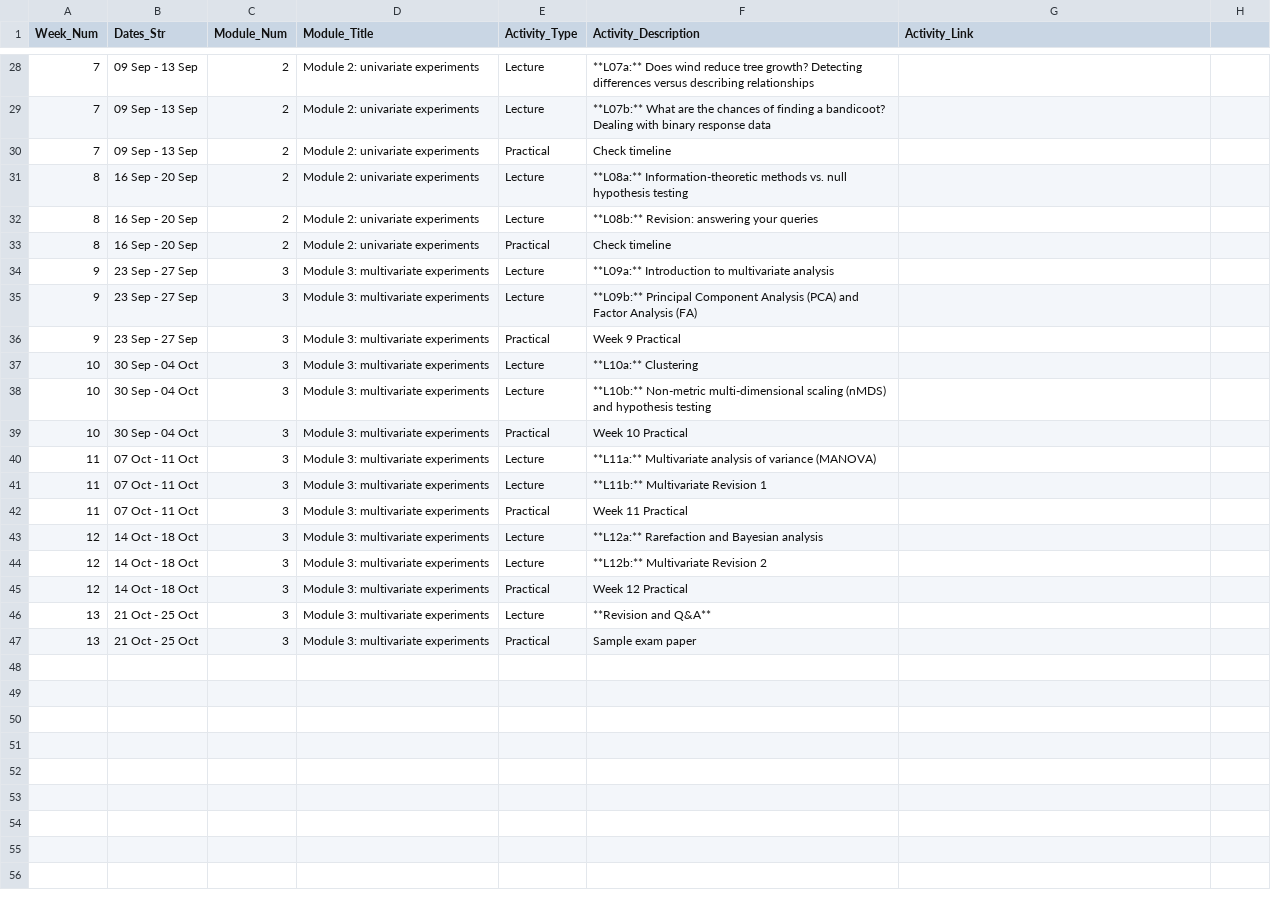
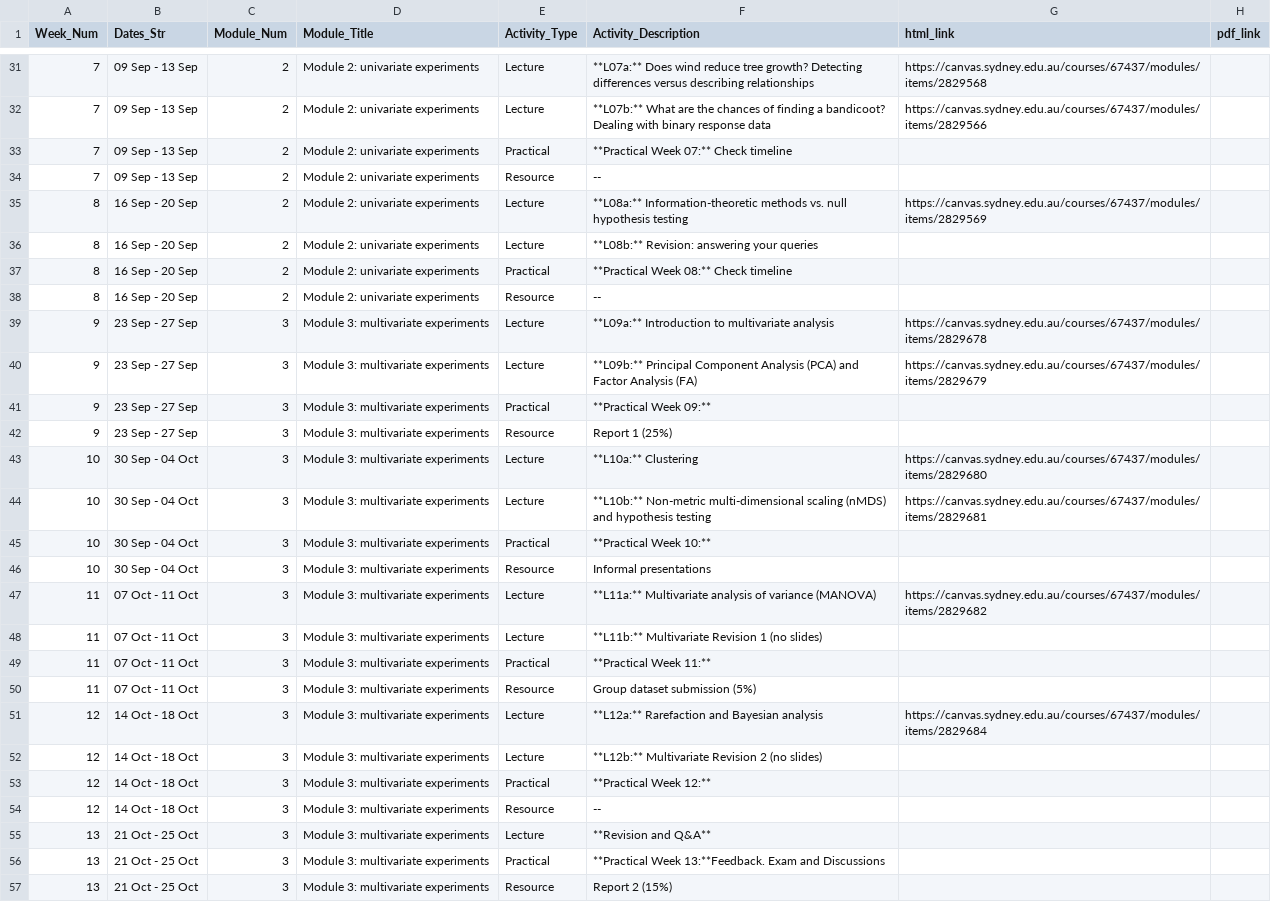
Before and after one commit to BIOL2022/BEDA-handbook, a CSV file: assets/schedule_data.csv, drawn as a sheet; only a part is shown, gaps mark what is left out; the diff covers the shown part only.

```diff
--- a/assets/schedule_data.csv
+++ b/assets/schedule_data.csv
@@ -1 +1 @@
-Week_Num,Dates_Str,Module_Num,Module_Title,Activity_Type,Activity_Description,Activity_Link
+Week_Num,Dates_Str,Module_Num,Module_Title,Activity_Type,Activity_Description,html_link,pdf_link
@@ -28,4 +31,5 @@ Week_Num,Dates_Str,Module_Num,Module_Title,Activity_Type,Activity_Description,Ac
-7,09 Sep - 13 Sep,2,Module 2: univariate experiments,Lecture,**L07a:** Does wind reduce tree growth? Detecting differences versus describing relationships,
-7,09 Sep - 13 Sep,2,Module 2: univariate experiments,Lecture,**L07b:** What are the chances of finding a bandicoot? Dealing with binary response data,
-7,09 Sep - 13 Sep,2,Module 2: univariate experiments,Practical,Check timeline,
-8,16 Sep - 20 Sep,2,Module 2: univariate experiments,Lecture,**L08a:** Information-theoretic methods vs. null hypothesis testing,
+7,09 Sep - 13 Sep,2,Module 2: univariate experiments,Lecture,**L07a:** Does wind reduce tree growth? Detecting differences versus describing relationships,https://canvas.sydney.edu.au/courses/67437/modules/items/2829568,
+7,09 Sep - 13 Sep,2,Module 2: univariate experiments,Lecture,**L07b:** What are the chances of finding a bandicoot? Dealing with binary response data,https://canvas.sydney.edu.au/courses/67437/modules/items/2829566,
+7,09 Sep - 13 Sep,2,Module 2: univariate experiments,Practical,**Practical Week 07:** Check timeline,,
+7,09 Sep - 13 Sep,2,Module 2: univariate experiments,Resource,--,,
+8,16 Sep - 20 Sep,2,Module 2: univariate experiments,Lecture,**L08a:** Information-theoretic methods vs. null hypothesis testing,https://canvas.sydney.edu.au/courses/67437/modules/items/2829569,
@@ -33,13 +37,18 @@ Week_Num,Dates_Str,Module_Num,Module_Title,Activity_Type,Activity_Description,Ac
-8,16 Sep - 20 Sep,2,Module 2: univariate experiments,Practical,Check timeline,
-9,23 Sep - 27 Sep,3,Module 3: multivariate experiments,Lecture,**L09a:** Introduction to multivariate analysis,
-9,23 Sep - 27 Sep,3,Module 3: multivariate experiments,Lecture,**L09b:** Principal Component Analysis (PCA) and Factor Analysis (FA),
-9,23 Sep - 27 Sep,3,Module 3: multivariate experiments,Practical,Week 9 Practical,
-10,30 Sep - 04 Oct,3,Module 3: multivariate experiments,Lecture,**L10a:** Clustering,
-10,30 Sep - 04 Oct,3,Module 3: multivariate experiments,Lecture,**L10b:** Non-metric multi-dimensional scaling (nMDS) and hypothesis testing,
-10,30 Sep - 04 Oct,3,Module 3: multivariate experiments,Practical,Week 10 Practical,
-11,07 Oct - 11 Oct,3,Module 3: multivariate experiments,Lecture,**L11a:** Multivariate analysis of variance (MANOVA),
-11,07 Oct - 11 Oct,3,Module 3: multivariate experiments,Lecture,**L11b:** Multivariate Revision 1,
-11,07 Oct - 11 Oct,3,Module 3: multivariate experiments,Practical,Week 11 Practical,
-12,14 Oct - 18 Oct,3,Module 3: multivariate experiments,Lecture,**L12a:** Rarefaction and Bayesian analysis,
-12,14 Oct - 18 Oct,3,Module 3: multivariate experiments,Lecture,**L12b:** Multivariate Revision 2,
-12,14 Oct - 18 Oct,3,Module 3: multivariate experiments,Practical,Week 12 Practical,
+8,16 Sep - 20 Sep,2,Module 2: univariate experiments,Practical,**Practical Week 08:** Check timeline,,
+8,16 Sep - 20 Sep,2,Module 2: univariate experiments,Resource,--,,
+9,23 Sep - 27 Sep,3,Module 3: multivariate experiments,Lecture,**L09a:** Introduction to multivariate analysis,https://canvas.sydney.edu.au/courses/67437/modules/items/2829678,
+9,23 Sep - 27 Sep,3,Module 3: multivariate experiments,Lecture,**L09b:** Principal Component Analysis (PCA) and Factor Analysis (FA),https://canvas.sydney.edu.au/courses/67437/modules/items/2829679,
+9,23 Sep - 27 Sep,3,Module 3: multivariate experiments,Practical,**Practical Week 09:** ,,
+9,23 Sep - 27 Sep,3,Module 3: multivariate experiments,Resource,Report 1 (25%),,
+10,30 Sep - 04 Oct,3,Module 3: multivariate experiments,Lecture,**L10a:** Clustering,https://canvas.sydney.edu.au/courses/67437/modules/items/2829680,
+10,30 Sep - 04 Oct,3,Module 3: multivariate experiments,Lecture,**L10b:** Non-metric multi-dimensional scaling (nMDS) and hypothesis testing,https://canvas.sydney.edu.au/courses/67437/modules/items/2829681,
+10,30 Sep - 04 Oct,3,Module 3: multivariate experiments,Practical,**Practical Week 10:** ,,
+10,30 Sep - 04 Oct,3,Module 3: multivariate experiments,Resource,Informal presentations,,
+11,07 Oct - 11 Oct,3,Module 3: multivariate experiments,Lecture,**L11a:** Multivariate analysis of variance (MANOVA),https://canvas.sydney.edu.au/courses/67437/modules/items/2829682,
+11,07 Oct - 11 Oct,3,Module 3: multivariate experiments,Lecture,**L11b:** Multivariate Revision 1 (no slides),,
+11,07 Oct - 11 Oct,3,Module 3: multivariate experiments,Practical,**Practical Week 11:** ,,
+11,07 Oct - 11 Oct,3,Module 3: multivariate experiments,Resource,Group dataset submission (5%),,
+12,14 Oct - 18 Oct,3,Module 3: multivariate experiments,Lecture,**L12a:** Rarefaction and Bayesian analysis,https://canvas.sydney.edu.au/courses/67437/modules/items/2829684,
+12,14 Oct - 18 Oct,3,Module 3: multivariate experiments,Lecture,**L12b:** Multivariate Revision 2 (no slides),,
+12,14 Oct - 18 Oct,3,Module 3: multivariate experiments,Practical,**Practical Week 12:** ,,
+12,14 Oct - 18 Oct,3,Module 3: multivariate experiments,Resource,--,,
@@ -47 +56,2 @@ Week_Num,Dates_Str,Module_Num,Module_Title,Activity_Type,Activity_Description,Ac
-13,21 Oct - 25 Oct,3,Module 3: multivariate experiments,Practical,Sample exam paper,
+13,21 Oct - 25 Oct,3,Module 3: multivariate experiments,Practical,**Practical Week 13:**Feedback. Exam and Discussions,,
+13,21 Oct - 25 Oct,3,Module 3: multivariate experiments,Resource,Report 2 (15%),,
```
Also changed, not shown: 5 added rows, 2 removed rows and 20 edited cells elsewhere in this file.
